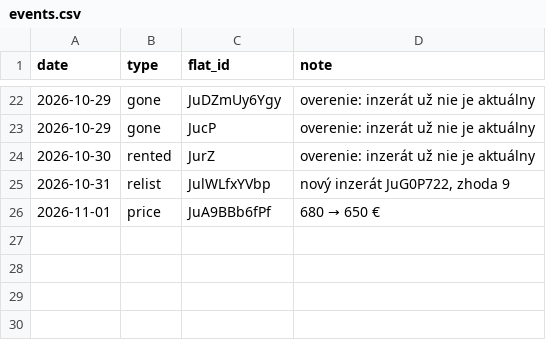
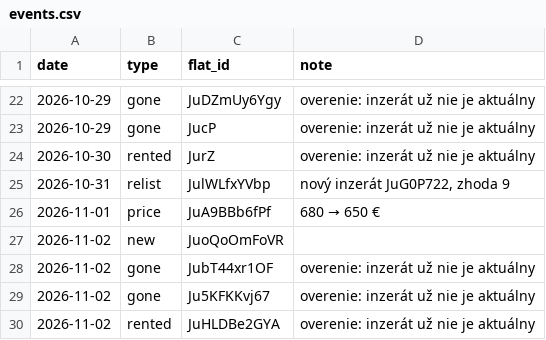
Before and after one commit to martinMatunak/realEstateAnalysis, a CSV file: data/events.csv, drawn as a sheet; only a part is shown, gaps mark what is left out.

```diff
--- a/data/events.csv
+++ b/data/events.csv
@@ -26 +26,5 @@ date,type,flat_id,note
 2026-11-01,price,JuA9BBb6fPf,680 → 650 €
+2026-11-02,new,JuoQoOmFoVR,
+2026-11-02,gone,JubT44xr1OF,overenie: inzerát už nie je aktuálny
+2026-11-02,gone,Ju5KFKKvj67,overenie: inzerát už nie je aktuálny
+2026-11-02,rented,JuHLDBe2GYA,overenie: inzerát už nie je aktuálny
```
Also changed, not shown: data/daily.csv, data/listings.csv, 1 other file.
